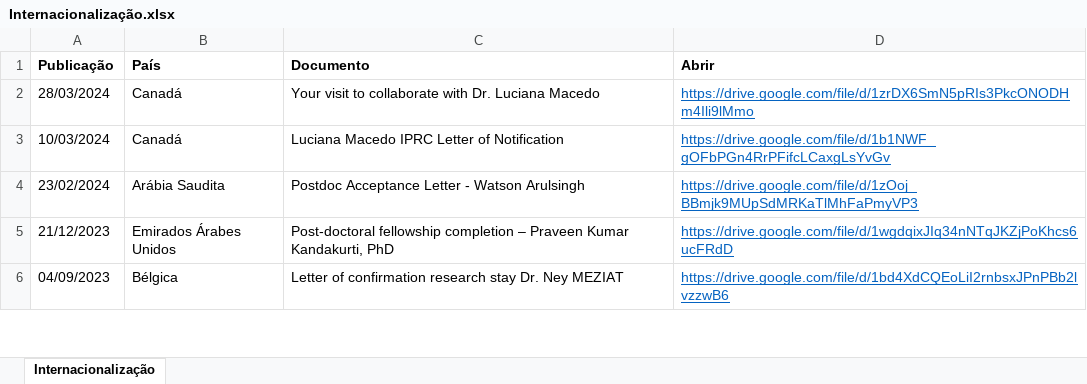
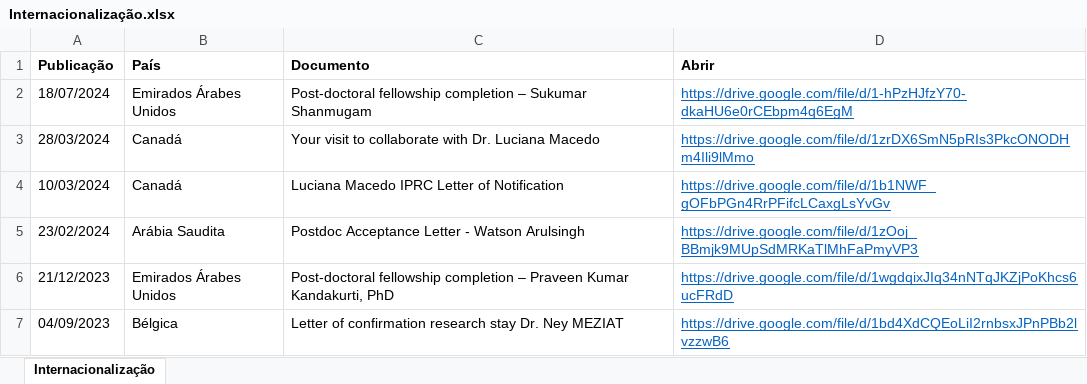
Before and after one commit to ppgcr-unisuam/observatoriocr, an Excel workbook: PPG/Internacionalização.xlsx, sheet Internacionalização, drawn as a sheet; only a part is shown; values as stored, in another font and other column widths than the file's, no borders; the diff names each change by its address in the sheet, - before the commit and + after, or states it on an @@ line.

```diff
--- a/PPG/Internacionalização.xlsx (sheet Internacionalização)
+++ b/PPG/Internacionalização.xlsx (sheet Internacionalização)
+row 2: 18/07/2024 | Emirados Árabes Unidos | Post-doctoral fellowship completion – Sukumar Shanmugam | https://drive.google.com/file/d/1-hPzHJfzY70-dkaHU6e0rCEbpm4q6EgM
```
Also changed, not shown: PPG/Produção.xlsx, PPG/Prêmios.xlsx, 40 other files.
